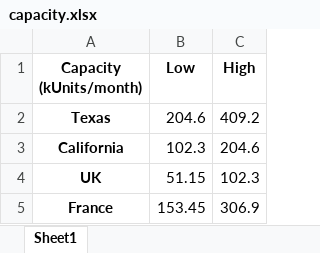
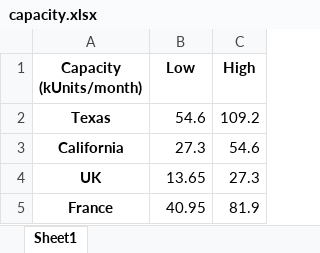
Before and after one commit to yannicktoolexplo/lca-simu, an Excel workbook: data/capacity.xlsx, sheet Sheet1, drawn as a sheet; values as stored, in another font and other column widths than the file's, no borders; the diff names each change by its address in the sheet, - before the commit and + after, or states it on an @@ line.

```diff
--- a/data/capacity.xlsx (sheet Sheet1)
+++ b/data/capacity.xlsx (sheet Sheet1)
-B2 (Low): 204.6
+B2 (Low): 54.6
-C2 (High): 409.2
+C2 (High): 109.2
-B3 (Low): 102.3
+B3 (Low): 27.3
-C3 (High): 204.6
+C3 (High): 54.6
-B4 (Low): 51.15
+B4 (Low): 13.65
-C4 (High): 102.3
+C4 (High): 27.3
-B5 (Low): 153.45
+B5 (Low): 40.95
-C5 (High): 306.9
+C5 (High): 81.9
```
Also changed, not shown: 30 other files.
